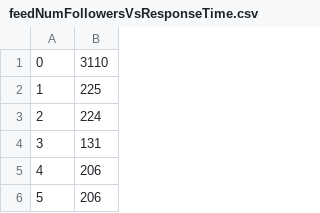
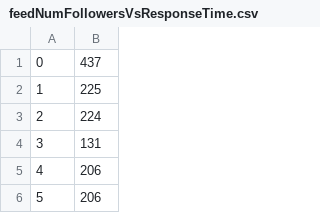
Before and after one commit to zmjules/Snapgram, a CSV file: Graphs/feedNumFollowersVsResponseTime.csv, drawn as a sheet; only a part is shown.

```diff
--- a/Graphs/feedNumFollowersVsResponseTime.csv
+++ b/Graphs/feedNumFollowersVsResponseTime.csv
@@ -1,2 +1,2 @@
-0,3110
+0,437
 1,225
```
Also changed, not shown: Graphs/feedNumImagesVsResponseTime.csv, 12 other files.
